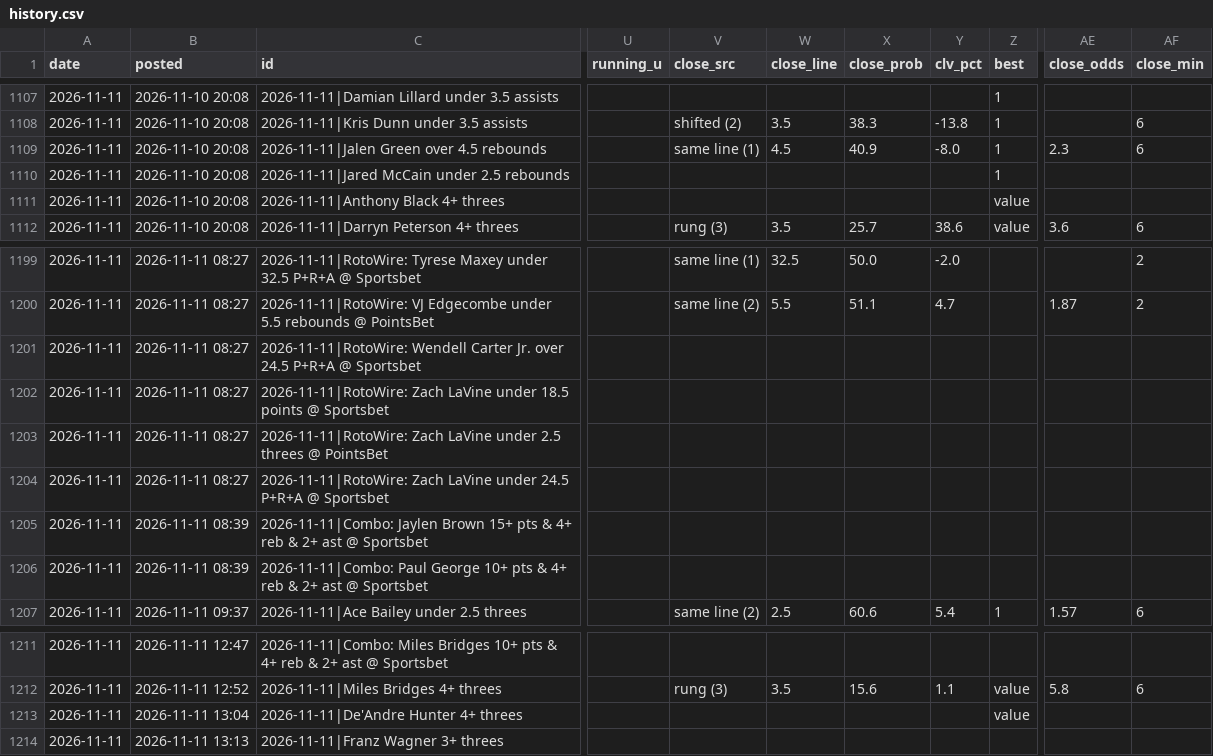
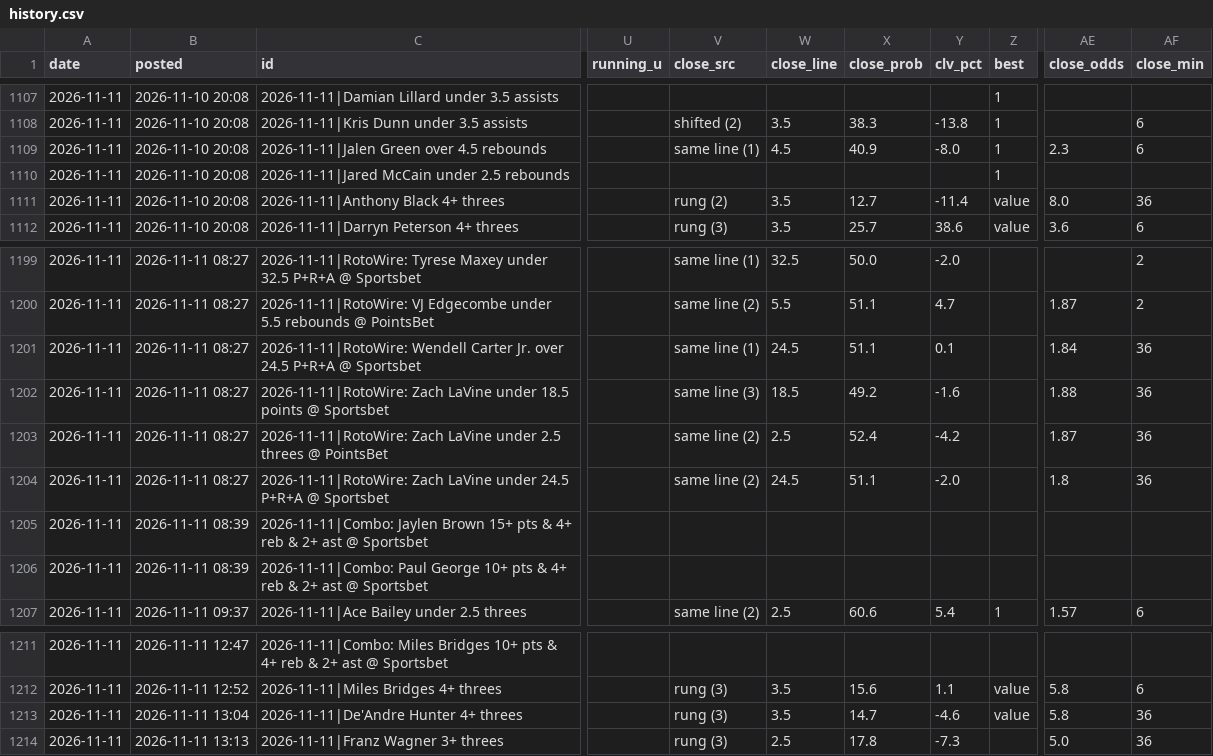
Before and after one commit to andrewkyriacou1993-lang/claudiopunt, a CSV file: data/history.csv, drawn as a sheet; only a part is shown, gaps mark what is left out; the diff covers the shown part only; the diff names each change by its address in the sheet, - before the commit and + after, or states it on an @@ line.

```diff
--- a/data/history.csv
+++ b/data/history.csv
-V1111 (close_src): (empty)
+V1111 (close_src): rung (2)
-W1111 (close_line): (empty)
+W1111 (close_line): 3.5
-X1111 (close_prob): (empty)
+X1111 (close_prob): 12.7
-Y1111 (clv_pct): (empty)
+Y1111 (clv_pct): -11.4
-AE1111 (close_odds): (empty)
+AE1111 (close_odds): 8.0
-AF1111 (close_min): (empty)
+AF1111 (close_min): 36
-V1201 (close_src): (empty)
+V1201 (close_src): same line (1)
-W1201 (close_line): (empty)
+W1201 (close_line): 24.5
-X1201 (close_prob): (empty)
+X1201 (close_prob): 51.1
-Y1201 (clv_pct): (empty)
+Y1201 (clv_pct): 0.1
-AE1201 (close_odds): (empty)
+AE1201 (close_odds): 1.84
-AF1201:AF1204 (close_min): (empty)
+AF1201:AF1204 (close_min): 36
-V1202 (close_src): (empty)
+V1202 (close_src): same line (3)
-W1202 (close_line): (empty)
+W1202 (close_line): 18.5
-X1202 (close_prob): (empty)
+X1202 (close_prob): 49.2
-Y1202 (clv_pct): (empty)
+Y1202 (clv_pct): -1.6
-AE1202 (close_odds): (empty)
+AE1202 (close_odds): 1.88
-V1203:V1204 (close_src): (empty)
+V1203:V1204 (close_src): same line (2)
-W1203 (close_line): (empty)
+W1203 (close_line): 2.5
-X1203 (close_prob): (empty)
+X1203 (close_prob): 52.4
-Y1203 (clv_pct): (empty)
+Y1203 (clv_pct): -4.2
-AE1203 (close_odds): (empty)
+AE1203 (close_odds): 1.87
-W1204 (close_line): (empty)
+W1204 (close_line): 24.5
-X1204 (close_prob): (empty)
+X1204 (close_prob): 51.1
-Y1204 (clv_pct): (empty)
+Y1204 (clv_pct): -2.0
-AE1204 (close_odds): (empty)
+AE1204 (close_odds): 1.8
-V1213:V1214 (close_src): (empty)
+V1213:V1214 (close_src): rung (3)
-W1213 (close_line): (empty)
+W1213 (close_line): 3.5
-X1213 (close_prob): (empty)
+X1213 (close_prob): 14.7
-Y1213 (clv_pct): (empty)
+Y1213 (clv_pct): -4.6
-AE1213 (close_odds): (empty)
+AE1213 (close_odds): 5.8
-AF1213:AF1214 (close_min): (empty)
+AF1213:AF1214 (close_min): 36
-W1214 (close_line): (empty)
+W1214 (close_line): 2.5
-X1214 (close_prob): (empty)
+X1214 (close_prob): 17.8
-Y1214 (clv_pct): (empty)
+Y1214 (clv_pct): -7.3
-AE1214 (close_odds): (empty)
+AE1214 (close_odds): 5.0
```
Also changed, not shown: 57 edited cells elsewhere in this file, data/best.csv, data/bets.csv, 8 other files.
